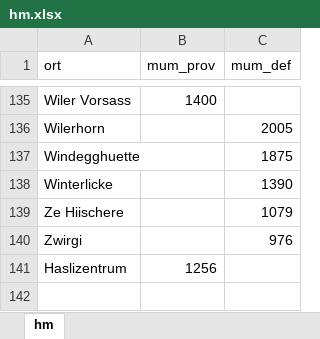
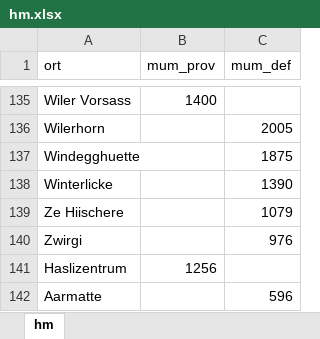
Before and after one commit to rufi77/running, an Excel workbook: data/hm.xlsx, sheet hm, drawn as a sheet; only a part is shown, gaps mark what is left out; values as stored, in another font and other column widths than the file's, no borders; the diff names each change by its address in the sheet, - before the commit and + after, or states it on an @@ line.

```diff
--- a/data/hm.xlsx (sheet hm)
+++ b/data/hm.xlsx (sheet hm)
+row 142: Aarmatte |  | 596
```
Also changed, not shown: docs/data/hm.xlsx, 13 other files.
